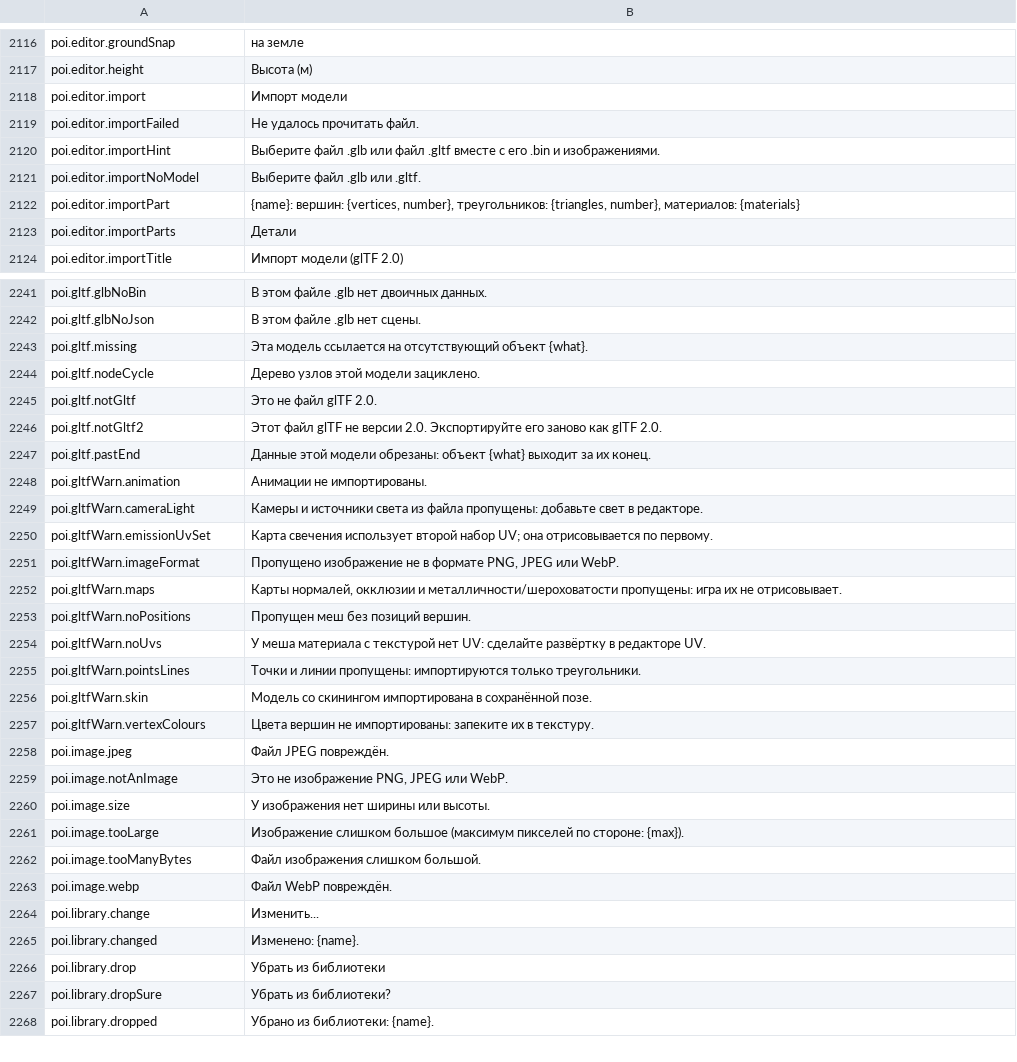
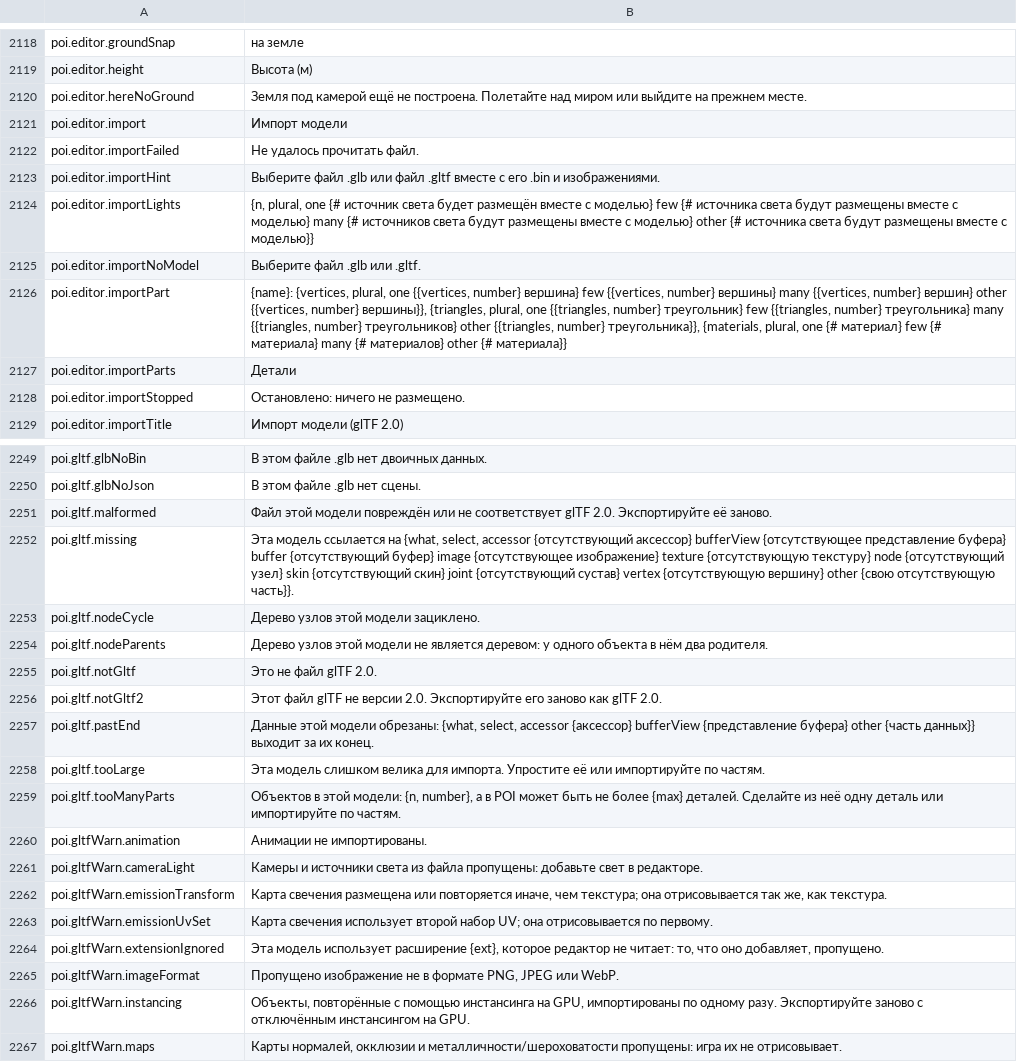
Before and after one commit to Betawolf1213/daggerfall-js-source-voice, a CSV file: locales/ru/Port_Strings.csv, drawn as a sheet; only a part is shown, gaps mark what is left out; the shorter side is filled out with more unchanged rows; the diff covers the shown part only.

```diff
--- a/locales/ru/Port_Strings.csv
+++ b/locales/ru/Port_Strings.csv
@@ -2119,2 +2121,3 @@ poi.editor.groundSnap,"на земле"
 poi.editor.height,"Высота (м)"
+poi.editor.hereNoGround,"Земля под камерой ещё не построена. Полетайте над миром или выйдите на прежнем месте."
 poi.editor.import,"Импорт модели"
@@ -2122,5 +2125,7 @@ poi.editor.importFailed,"Не удалось прочитать файл."
 poi.editor.importHint,"Выберите файл .glb или файл .gltf вместе с его .bin и изображениями."
+poi.editor.importLights,"{n, plural, one {# источник света будет размещён вместе с моделью} few {# источника света будут размещены вместе с моделью} many {# источников света будут размещены вместе с моделью} other {# источника света будут размещены вместе с моделью}}"
 poi.editor.importNoModel,"Выберите файл .glb или .gltf."
-poi.editor.importPart,"{name}: вершин: {vertices, number}, треугольников: {triangles, number}, материалов: {materials}"
+poi.editor.importPart,"{name}: {vertices, plural, one {{vertices, number} вершина} few {{vertices, number} вершины} many {{vertices, number} вершин} other {{vertices, number} вершины}}, {triangles, plural, one {{triangles, number} треугольник} few {{triangles, number} треугольника} many {{triangles, number} треугольников} other {{triangles, number} треугольника}}, {materials, plural, one {# материал} few {# материала} many {# материалов} other {# материала}}"
 poi.editor.importParts,"Детали"
+poi.editor.importStopped,"Остановлено: ничего не размещено."
 poi.editor.importTitle,"Импорт модели (glTF 2.0)"
@@ -2244,11 +2252,18 @@ poi.gltf.glbNoBin,"В этом файле .glb нет двоичных данн
 poi.gltf.glbNoJson,"В этом файле .glb нет сцены."
-poi.gltf.missing,"Эта модель ссылается на отсутствующий объект {what}."
+poi.gltf.malformed,"Файл этой модели повреждён или не соответствует glTF 2.0. Экспортируйте её заново."
+poi.gltf.missing,"Эта модель ссылается на {what, select, accessor {отсутствующий аксессор} bufferView {отсутствующее представление буфера} buffer {отсутствующий буфер} image {отсутствующее изображение} texture {отсутствующую текстуру} node {отсутствующий узел} skin {отсутствующий скин} joint {отсутствующий сустав} vertex {отсутствующую вершину} other {свою отсутствующую часть}}."
 poi.gltf.nodeCycle,"Дерево узлов этой модели зациклено."
+poi.gltf.nodeParents,"Дерево узлов этой модели не является деревом: у одного объекта в нём два родителя."
 poi.gltf.notGltf,"Это не файл glTF 2.0."
 poi.gltf.notGltf2,"Этот файл glTF не версии 2.0. Экспортируйте его заново как glTF 2.0."
-poi.gltf.pastEnd,"Данные этой модели обрезаны: объект {what} выходит за их конец."
+poi.gltf.pastEnd,"Данные этой модели обрезаны: {what, select, accessor {аксессор} bufferView {представление буфера} other {часть данных}} выходит за их конец."
+poi.gltf.tooLarge,"Эта модель слишком велика для импорта. Упростите её или импортируйте по частям."
+poi.gltf.tooManyParts,"Объектов в этой модели: {n, number}, а в POI может быть не более {max} деталей. Сделайте из неё одну деталь или импортируйте по частям."
 poi.gltfWarn.animation,"Анимации не импортированы."
 poi.gltfWarn.cameraLight,"Камеры и источники света из файла пропущены: добавьте свет в редакторе."
+poi.gltfWarn.emissionTransform,"Карта свечения размещена или повторяется иначе, чем текстура; она отрисовывается так же, как текстура."
 poi.gltfWarn.emissionUvSet,"Карта свечения использует второй набор UV; она отрисовывается по первому."
+poi.gltfWarn.extensionIgnored,"Эта модель использует расширение {ext}, которое редактор не читает: то, что оно добавляет, пропущено."
 poi.gltfWarn.imageFormat,"Пропущено изображение не в формате PNG, JPEG или WebP."
+poi.gltfWarn.instancing,"Объекты, повторённые с помощью инстансинга на GPU, импортированы по одному разу. Экспортируйте заново с отключённым инстансингом на GPU."
 poi.gltfWarn.maps,"Карты нормалей, окклюзии и металличности/шероховатости пропущены: игра их не отрисовывает."
```
Also changed, not shown: 17 added rows and 2 edited cells elsewhere in this file, locales/bg/Port_Strings.csv, locales/fr/Port_Strings.csv, 23 other files.
